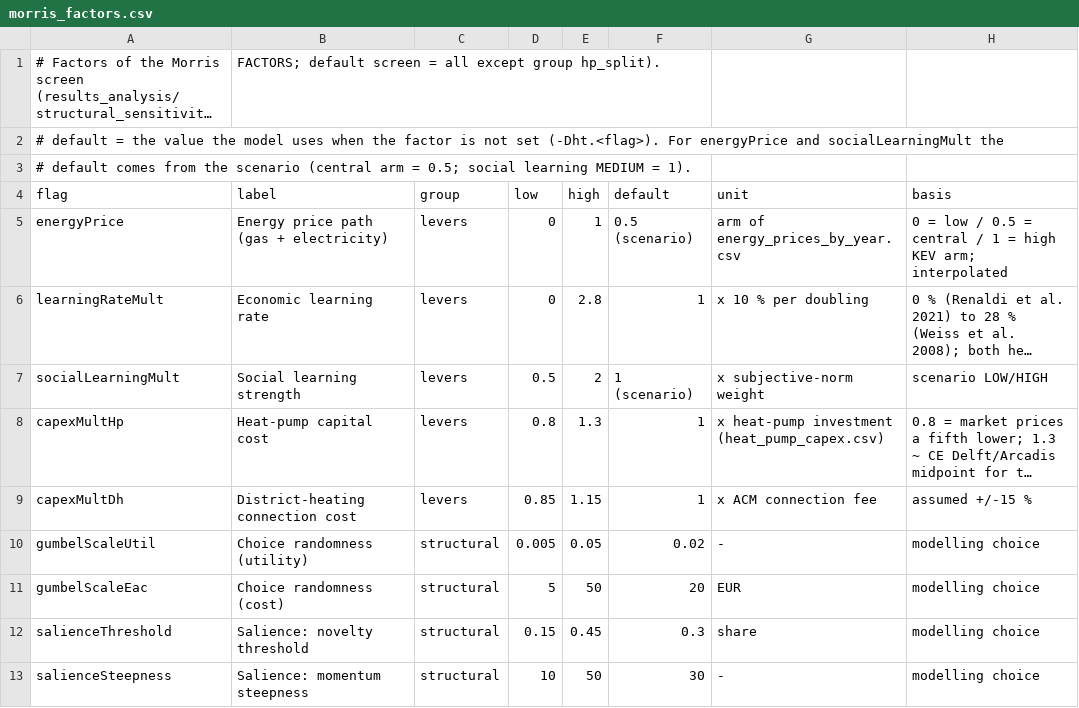
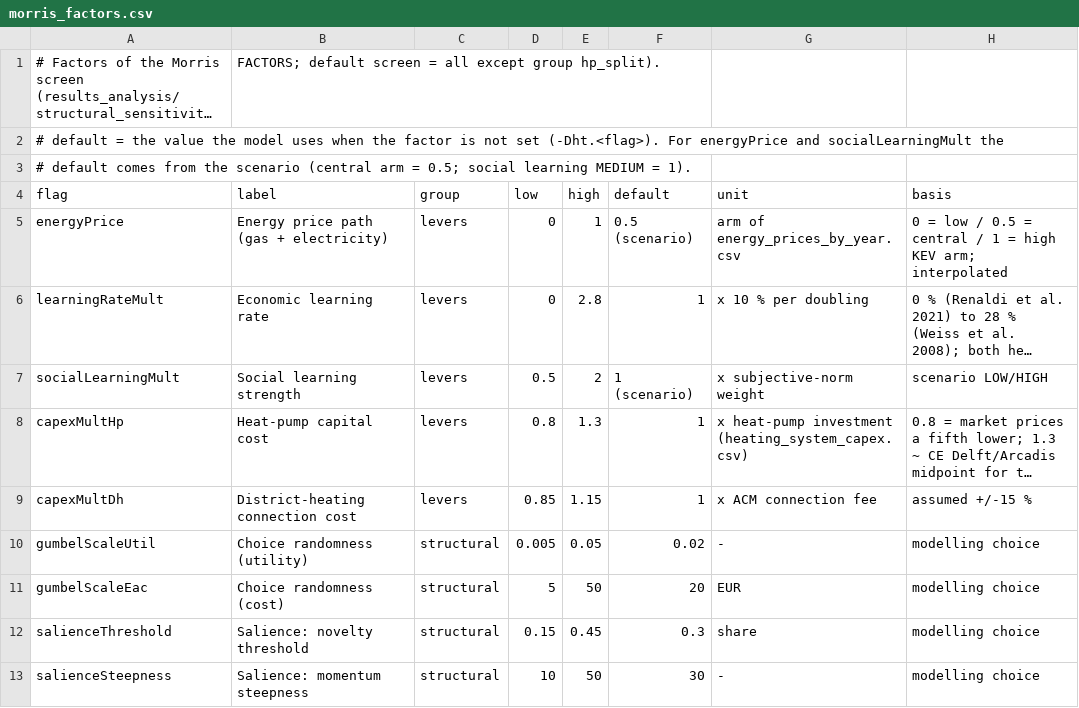
Before and after one commit to NEON-Research/Heat_transition_tipping_pathways, a CSV file: results_analysis/morris_factors.csv, drawn as a sheet; only a part is shown; long unchanged cells end in …; the diff names each change by its address in the sheet, - before the commit and + after, or states it on an @@ line.

```diff
--- a/results_analysis/morris_factors.csv
+++ b/results_analysis/morris_factors.csv
-G8 (unit): …heat-pump investment (heat_pump_capex.csv)
+G8 (unit): …heat-pump investment (heating_system_capex.csv)
```
Also changed, not shown: data/heating_system_sources.csv, 13 other files.
